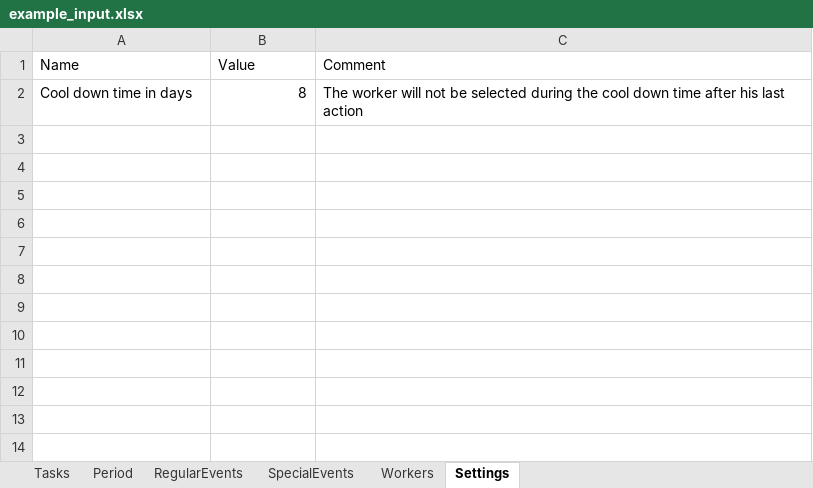
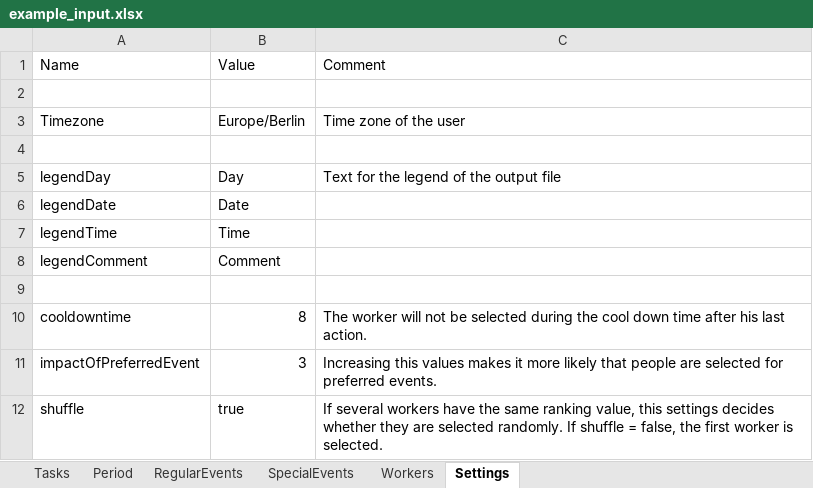
Before and after one commit to f-wolf/WorkerSelection, an Excel workbook: example_input.xlsx, sheet Settings, drawn as a sheet; values as stored, in another font and other column widths than the file's, no borders; addresses are those after the commit; the diff names each change by its address in the sheet, - before the commit and + after, or states it on an @@ line.

Commit message:
Previously hard-coded settings can now be changed via the settings sheet.

```diff
--- a/example_input.xlsx (sheet Settings)
+++ b/example_input.xlsx (sheet Settings)
+row 2: (empty)
+row 3: Timezone | Europe/Berlin | Time zone of the user
+row 4: (empty)
+row 5: legendDay | Day | Text for the legend of the output file
+row 6: legendDate | Date
+row 7: legendTime | Time
+row 8: legendComment | Comment
+row 9: (empty)
-A10: Cool down time in days
+A10: cooldowntime
-C10: …his last action
+C10: …his last action.
+row 11: impactOfPreferredEvent | 3 | Increasing this values makes it more likely that people are selected for preferred events.
+row 12: shuffle | true | If several workers have the same ranking value, this settings decides whether they are selected randomly. If shuffle = false, the first worker is selected.
```
Also changed, not shown: 5 other files.
